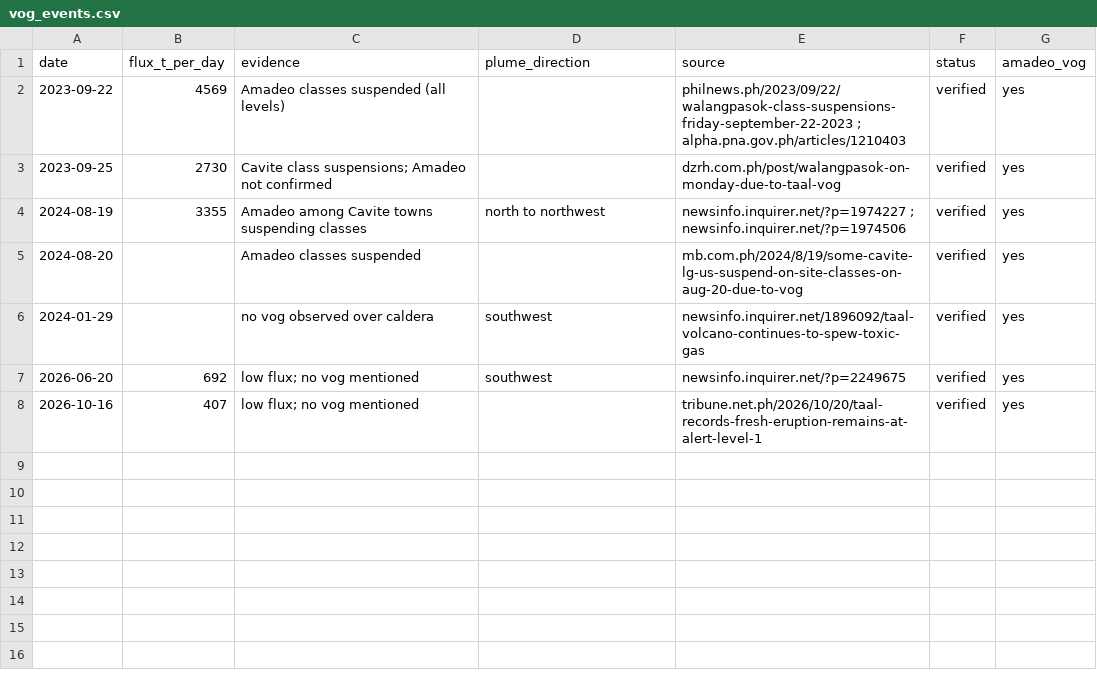
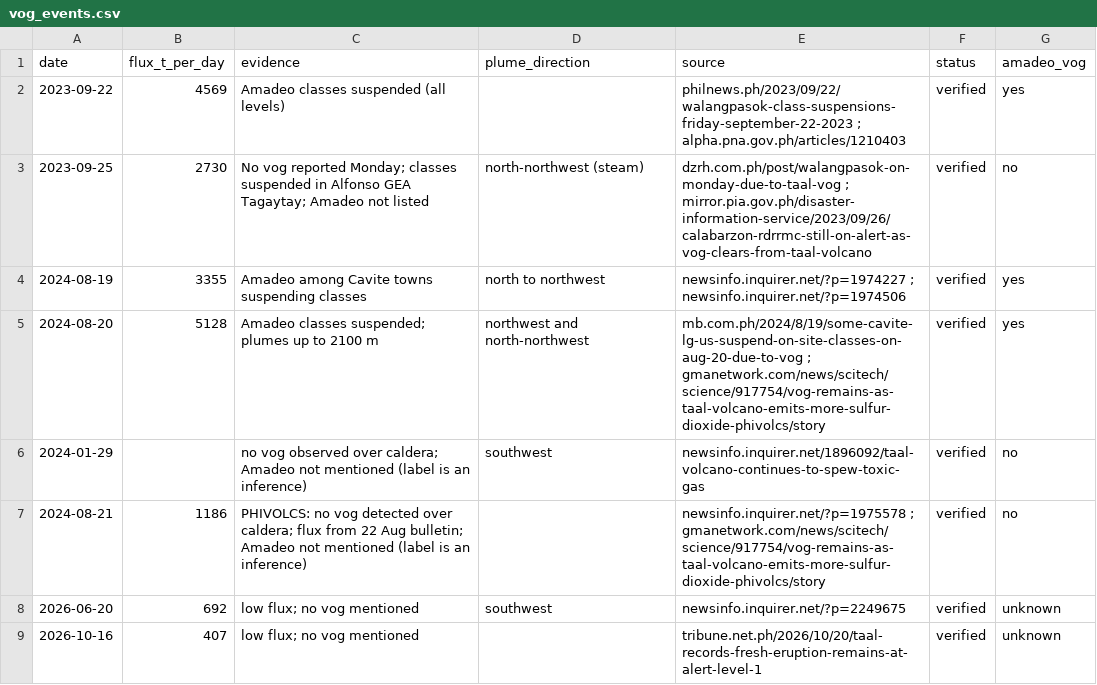
Before and after one commit to FloydManalo/vogguard-ph, a CSV file: data/vog_events.csv, drawn as a sheet.

Commit message:
Add wind-stability check, event back-test and diagnostics

```diff
--- a/data/vog_events.csv
+++ b/data/vog_events.csv
@@ -2,7 +2,8 @@ date,flux_t_per_day,evidence,plume_direction,source,status,amadeo_vog
 2023-09-22,4569,Amadeo classes suspended (all levels),,philnews.ph/2023/09/22/walangpasok-class-suspensions-friday-september-22-2023 ; alpha.pna.gov.ph/articles/1210403,verified,yes
-2023-09-25,2730,Cavite class suspensions; Amadeo not confirmed,,dzrh.com.ph/post/walangpasok-on-monday-due-to-taal-vog,verified,yes
+2023-09-25,2730,No vog reported Monday; classes suspended in Alfonso GEA Tagaytay; Amadeo not listed,north-northwest (steam),dzrh.com.ph/post/walangpasok-on-monday-due-to-taal-vog ; mirror.pia.gov.ph/disaster-information-service/2023/09/26/calabarzon-rdrrmc-still-on-alert-as-vog-clears-from-taal-volcano,verified,no
 2024-08-19,3355,Amadeo among Cavite towns suspending classes,north to northwest,newsinfo.inquirer.net/?p=1974227 ; newsinfo.inquirer.net/?p=1974506,verified,yes
-2024-08-20,,Amadeo classes suspended,,mb.com.ph/2024/8/19/some-cavite-lg-us-suspend-on-site-classes-on-aug-20-due-to-vog,verified,yes
-2024-01-29,,no vog observed over caldera,southwest,newsinfo.inquirer.net/1896092/taal-volcano-continues-to-spew-toxic-gas,verified,yes
-2026-06-20,692,low flux; no vog mentioned,southwest,newsinfo.inquirer.net/?p=2249675,verified,yes
-2026-10-16,407,low flux; no vog mentioned,,tribune.net.ph/2026/10/20/taal-records-fresh-eruption-remains-at-alert-level-1,verified,yes
+2024-08-20,5128,Amadeo classes suspended; plumes up to 2100 m,northwest and north-northwest,mb.com.ph/2024/8/19/some-cavite-lg-us-suspend-on-site-classes-on-aug-20-due-to-vog ; gmanetwork.com/news/scitech/science/917754/vog-remains-as-taal-volcano-emits-more-sulfur-dioxide-phivolcs/story,verified,yes
+2024-01-29,,no vog observed over caldera; Amadeo not mentioned (label is an inference),southwest,newsinfo.inquirer.net/1896092/taal-volcano-continues-to-spew-toxic-gas,verified,no
+2024-08-21,1186,PHIVOLCS: no vog detected over caldera; flux from 22 Aug bulletin; Amadeo not mentioned (label is an inference),,newsinfo.inquirer.net/?p=1975578 ; gmanetwork.com/news/scitech/science/917754/vog-remains-as-taal-volcano-emits-more-sulfur-dioxide-phivolcs/story,verified,no
+2026-06-20,692,low flux; no vog mentioned,southwest,newsinfo.inquirer.net/?p=2249675,verified,unknown
+2026-10-16,407,low flux; no vog mentioned,,tribune.net.ph/2026/10/20/taal-records-fresh-eruption-remains-at-alert-level-1,verified,unknown
```
Also changed, not shown: outputs/back_test_results.csv, 1 other file.
